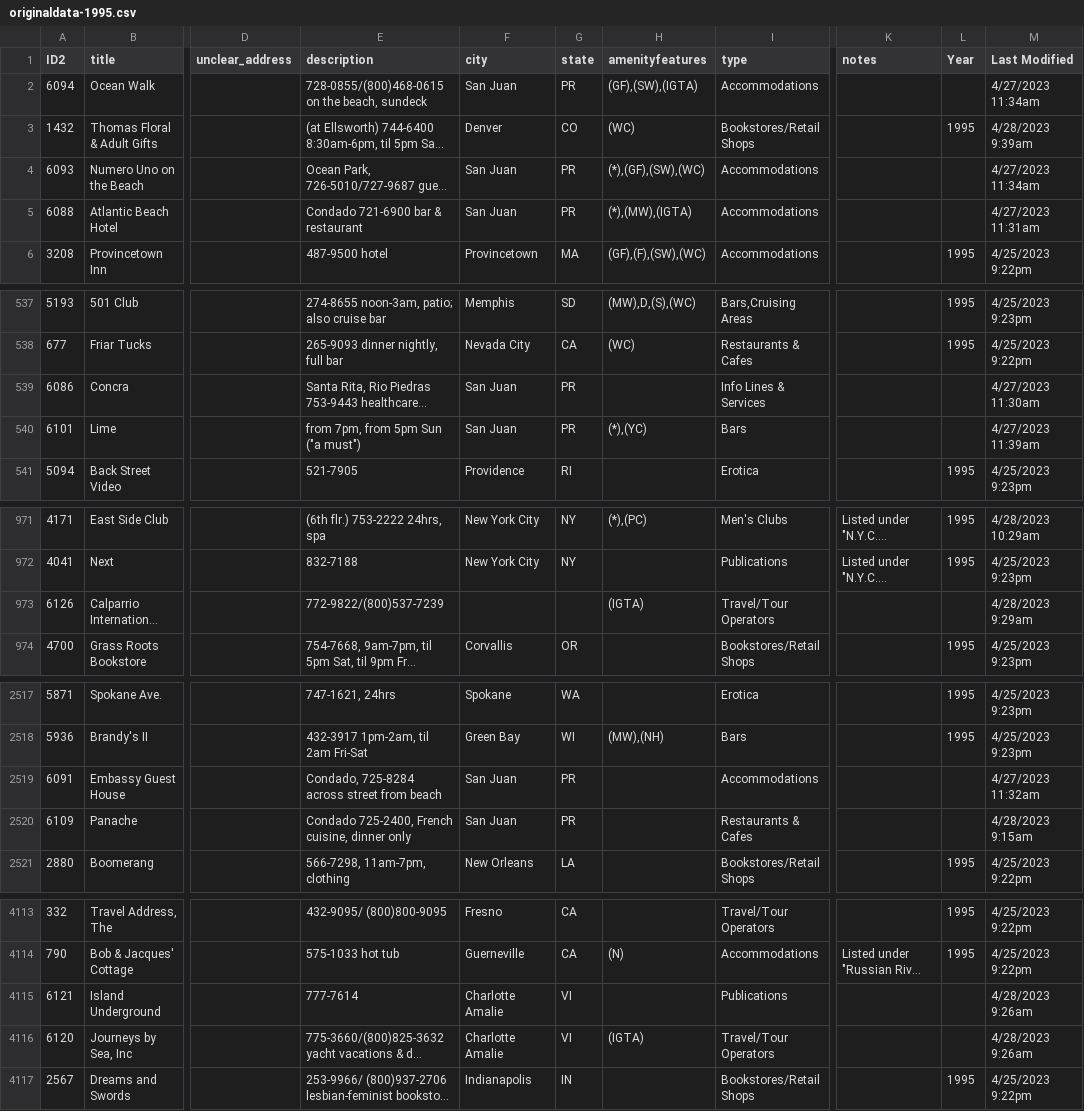
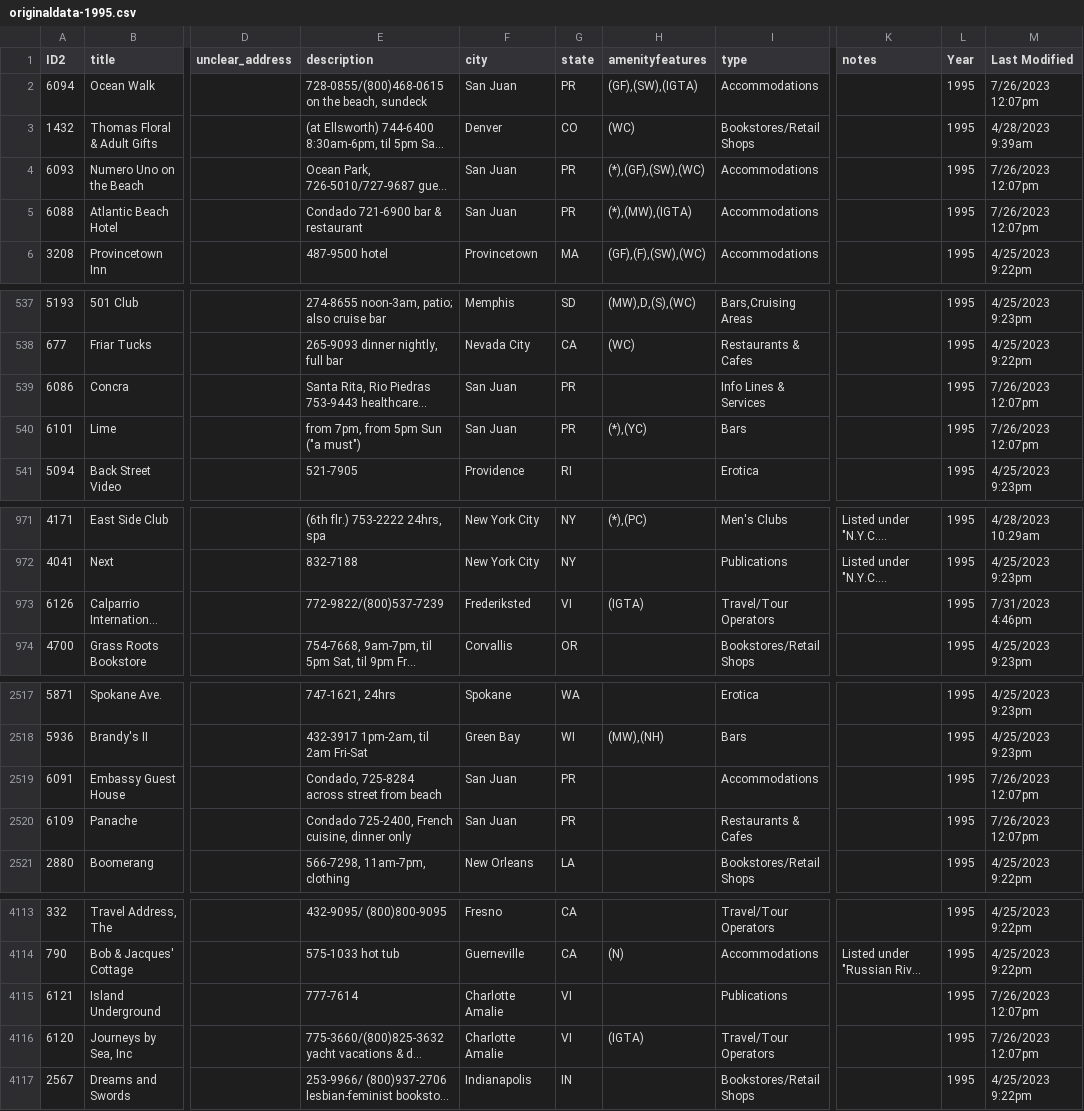
Before and after one commit to MappingtheGayGuides/MGG-Data, a CSV file: 2-OrigDataforGeocoding/originaldata-1995.csv, drawn as a sheet; only a part is shown, gaps mark what is left out; long unchanged cells end in …; the diff covers the shown part only; the diff names each change by its address in the sheet, - before the commit and + after, or states it on an @@ line.

Commit message:
Fixed #45 clear 1996 data added

```diff
--- a/2-OrigDataforGeocoding/originaldata-1995.csv
+++ b/2-OrigDataforGeocoding/originaldata-1995.csv
-L2 (Year): (empty)
+L2 (Year): 1995
-M2 (Last Modified): 4/27/2023 11:34am
+M2 (Last Modified): 7/26/2023 12:07pm
-L4:L5 (Year): (empty)
+L4:L5 (Year): 1995
-M4 (Last Modified): 4/27/2023 11:34am
+M4 (Last Modified): 7/26/2023 12:07pm
-M5 (Last Modified): 4/27/2023 11:31am
+M5 (Last Modified): 7/26/2023 12:07pm
-L539:L540 (Year): (empty)
+L539:L540 (Year): 1995
-M539 (Last Modified): 4/27/2023 11:30am
+M539 (Last Modified): 7/26/2023 12:07pm
-M540 (Last Modified): 4/27/2023 11:39am
+M540 (Last Modified): 7/26/2023 12:07pm
-F973 (city): (empty)
+F973 (city): Frederiksted
-G973 (state): (empty)
+G973 (state): VI
-L973 (Year): (empty)
+L973 (Year): 1995
-M973 (Last Modified): 4/28/2023 9:29am
+M973 (Last Modified): 7/31/2023 4:46pm
-L2519:L2520 (Year): (empty)
+L2519:L2520 (Year): 1995
-M2519 (Last Modified): 4/27/2023 11:32am
+M2519 (Last Modified): 7/26/2023 12:07pm
-M2520 (Last Modified): 4/28/2023 9:15am
+M2520 (Last Modified): 7/26/2023 12:07pm
-L4115:L4116 (Year): (empty)
+L4115:L4116 (Year): 1995
-M4115:M4116 (Last Modified): 4/28/2023 9:26am
+M4115:M4116 (Last Modified): 7/26/2023 12:07pm
```
Also changed, not shown: 34 edited cells elsewhere in this file, 2-OrigDataforGeocoding/originaldata-1993.csv, 4 other files.
